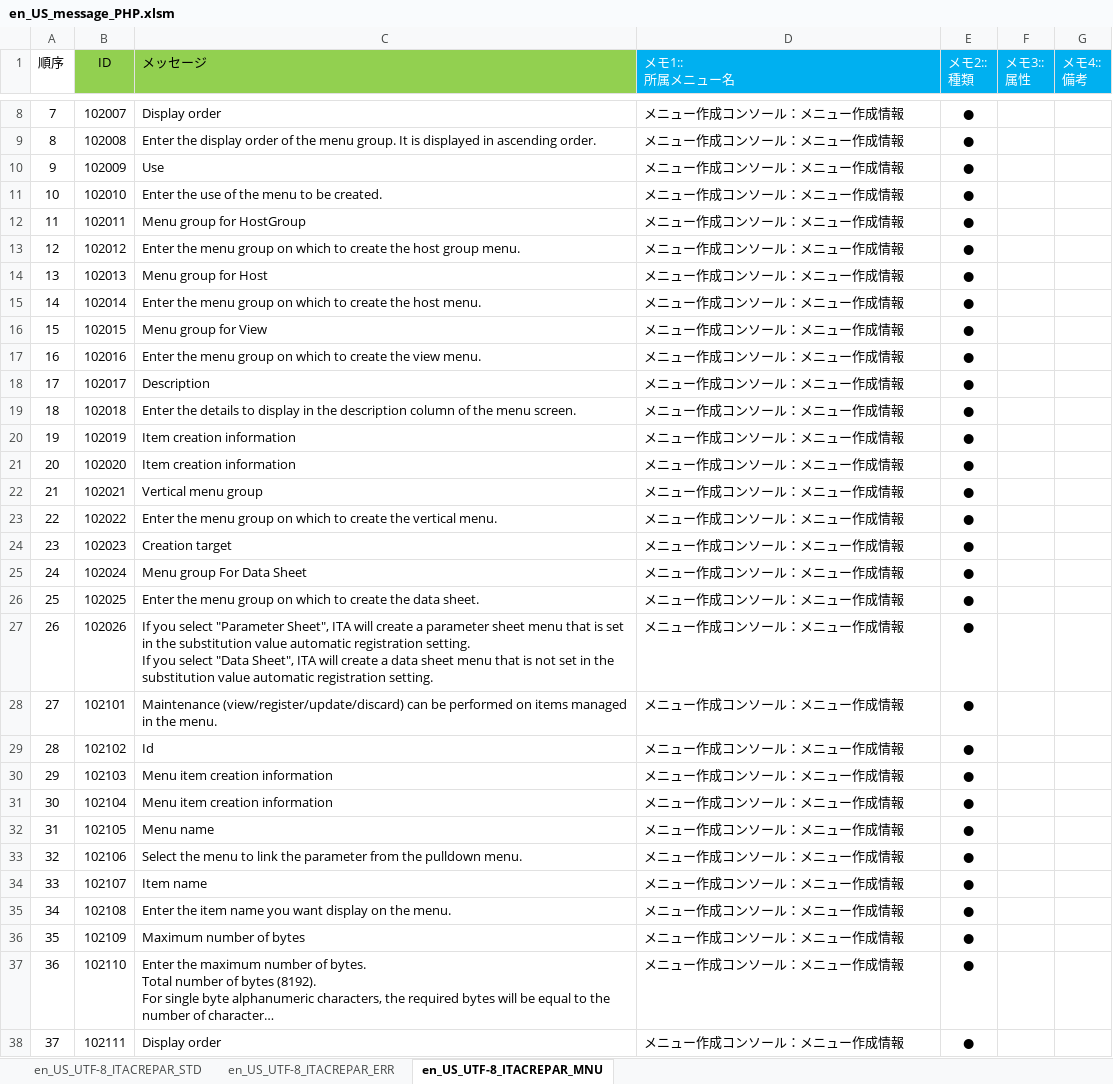
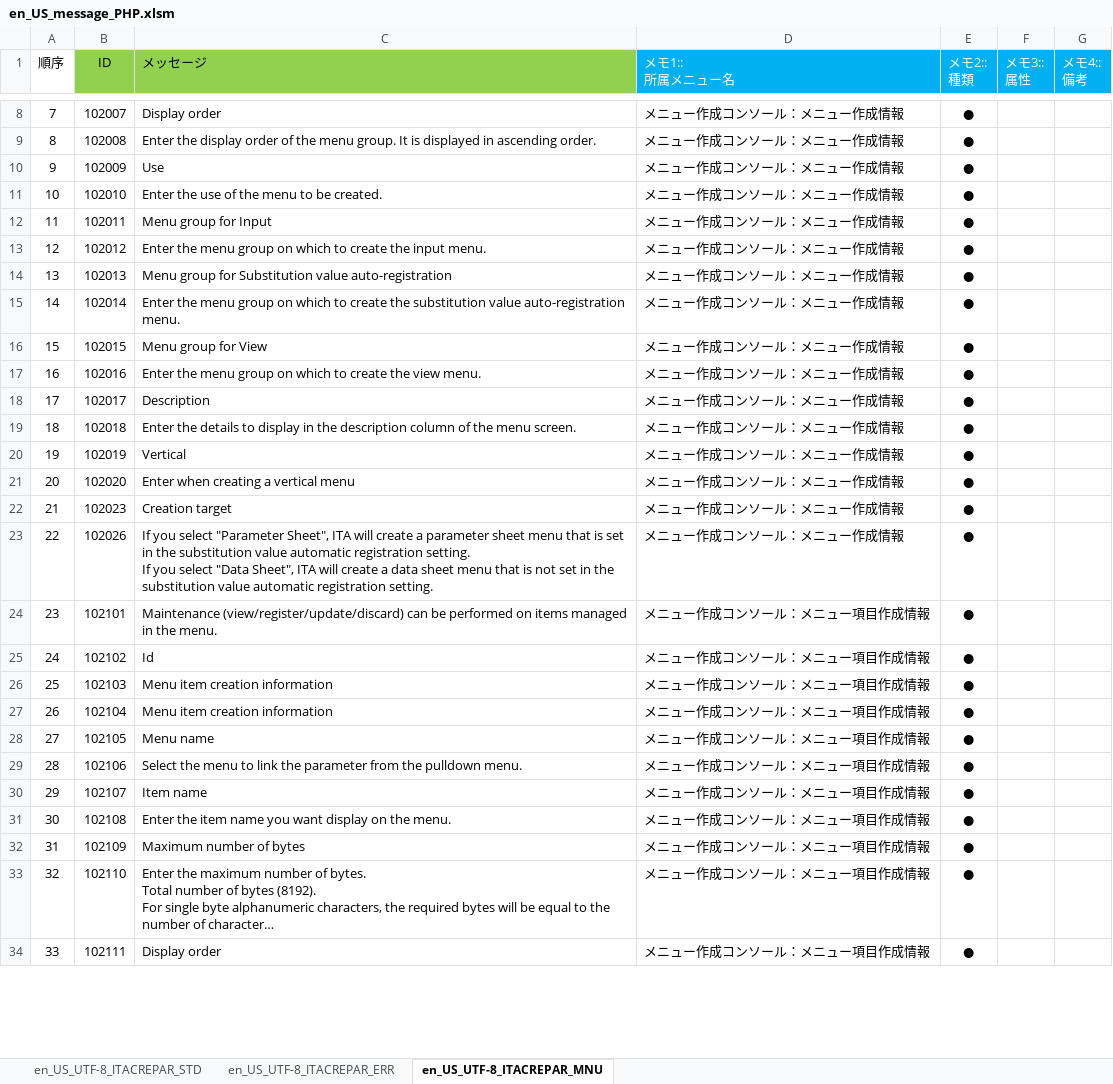
Before and after one commit to exastro-suite/it-automation, an Excel workbook: ky_message_seeds/create_param_menu/en_US_message_PHP.xlsm, sheet en_US_UTF-8_ITACREPAR_MNU, drawn as a sheet; only a part is shown, gaps mark what is left out; long unchanged cells end in …; values as stored, in another font and other column widths than the file's, no borders; conditional formats not drawn; removed rows and columns are numbered as before the commit, all else as after; the diff covers the shown part only; the diff names each change by its address in the sheet, - before the commit and + after, or states it on an @@ line.

```diff
--- a/ky_message_seeds/create_param_menu/en_US_message_PHP.xlsm (sheet en_US_UTF-8_ITACREPAR_MNU)
+++ b/ky_message_seeds/create_param_menu/en_US_message_PHP.xlsm (sheet en_US_UTF-8_ITACREPAR_MNU)
-C12 (メッセージ): Menu group for HostGroup
+C12 (メッセージ): Menu group for Input
-C13 (メッセージ): …create the host group menu.
+C13 (メッセージ): …create the input menu.
-C14 (メッセージ): Menu group for Host
+C14 (メッセージ): Menu group for Substitution value auto-registration
-C15 (メッセージ): …create the host menu.
+C15 (メッセージ): …create the substitution value auto-registration menu.
-C20 (メッセージ): Item creation information
+C20 (メッセージ): Vertical
-C21 (メッセージ): Item creation information
+C21 (メッセージ): Enter when creating a vertical menu
-row 22: 21 | 102021 | Vertical menu group | メニュー作成コンソール：メニュー作成情報 | ●
-row 23: 22 | 102022 | Enter the menu group on which to create the vertical menu. | メニュー作成コンソール：メニュー作成情報 | ●
@@ column A (順序) renumbered from row 22 down @@
-row 25: 24 | 102024 | Menu group For Data Sheet | メニュー作成コンソール：メニュー作成情報 | ●
-row 26: 25 | 102025 | Enter the menu group on which to create the data sheet. | メニュー作成コンソール：メニュー作成情報 | ●
-D24:D34 (メモ1:: 所属メニュー名): メニュー作成コンソール：メニュー作成情報
+D24:D34 (メモ1:: 所属メニュー名): メニュー作成コンソール：メニュー項目作成情報
```
Also changed, not shown: 30 edited cells elsewhere in this sheet, sheet en_US_UTF-8_ITACREPAR_ERR, ky_message_seeds/create_param_menu/ja_JP_message_PHP.xlsm, ky_sql_seeds/en_US_SQL_DATA.xlsm, 23 other files.
